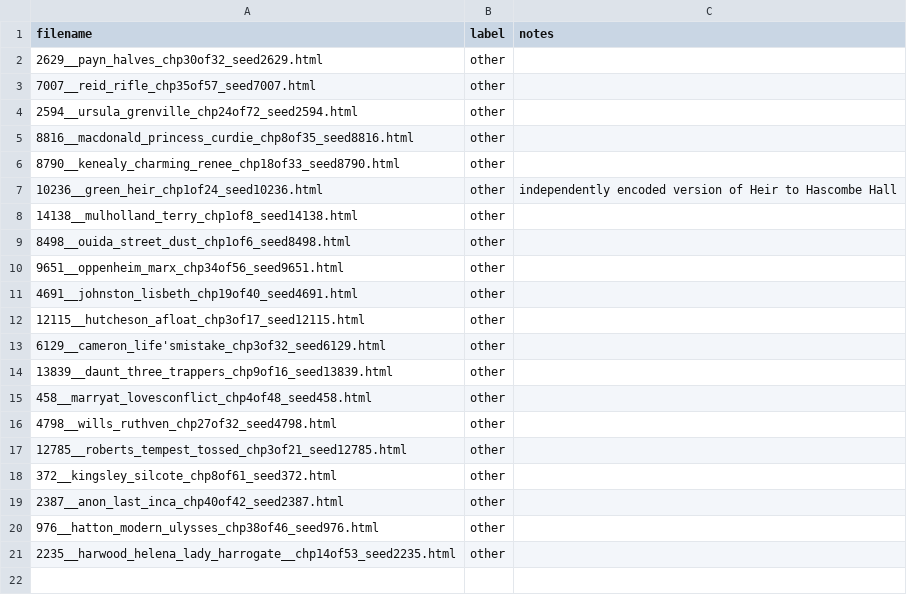
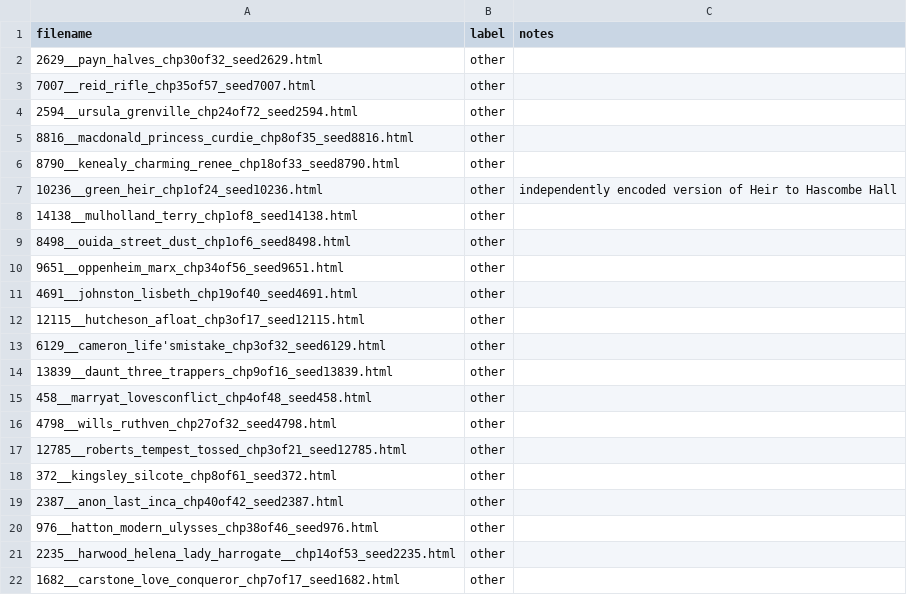
Before and after one commit to ge1789/common-library, a CSV file: other_novels.csv, drawn as a sheet.

```diff
--- a/other_novels.csv
+++ b/other_novels.csv
@@ -21 +21,2 @@ filename,label,notes
 2235__harwood_helena_lady_harrogate__chp14of53_seed2235.html,other,
+1682__carstone_love_conqueror_chp7of17_seed1682.html,other,
```
Also changed, not shown: common_library.csv, reprint_canon.csv.
